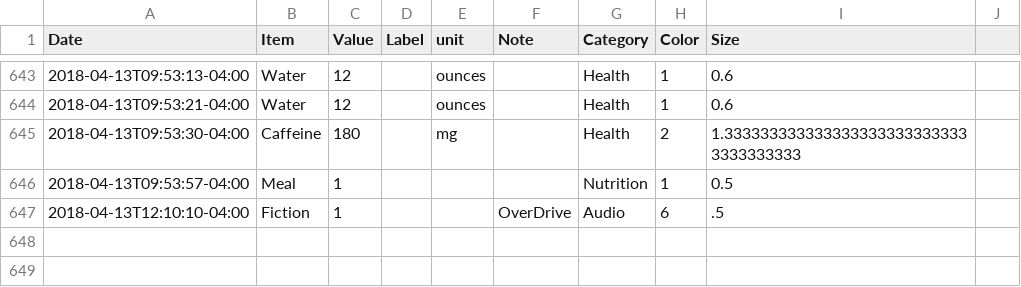
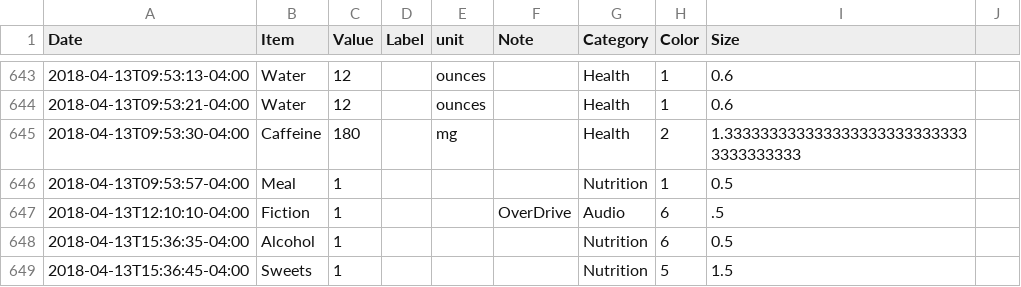
Before and after one commit to eschlaf2/quantifiedSelf, a CSV file: logging.csv, drawn as a sheet; only a part is shown, gaps mark what is left out.

Commit message:
updates

```diff
--- a/logging.csv
+++ b/logging.csv
@@ -647 +647,3 @@ Date,Item,Value,Label,unit,Note,Category,Color,Size
 2018-04-13T12:10:10-04:00,Fiction,1,,,OverDrive, Audio,6,.5
+2018-04-13T15:36:35-04:00,Alcohol,1,,,,Nutrition,6,0.5
+2018-04-13T15:36:45-04:00,Sweets,1,,,,Nutrition,5,1.5
```
